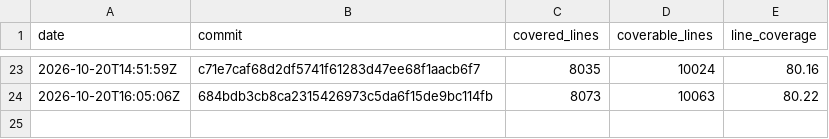
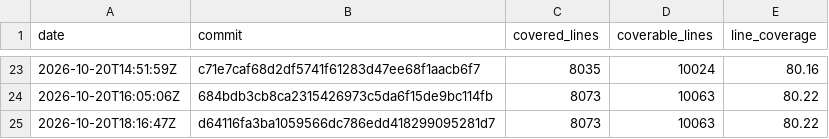
Before and after one commit to enaweg/godot-epluginframework, a CSV file: history.csv, drawn as a sheet; only a part is shown, gaps mark what is left out.

```diff
--- a/history.csv
+++ b/history.csv
@@ -24 +24,2 @@ date,commit,covered_lines,coverable_lines,line_coverage
 2026-10-20T16:05:06Z,684bdb3cb8ca2315426973c5da6f15de9bc114fb,8073,10063,80.22
+2026-10-20T18:16:47Z,d64116fa3ba1059566dc786edd418299095281d7,8073,10063,80.22
```
Also changed, not shown: 2 other files.
